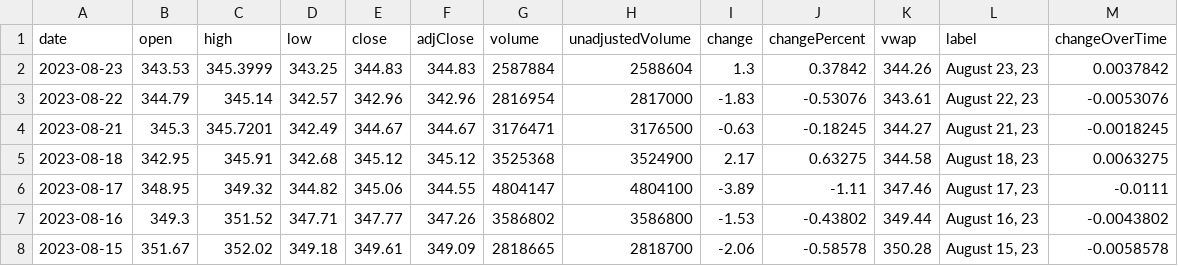
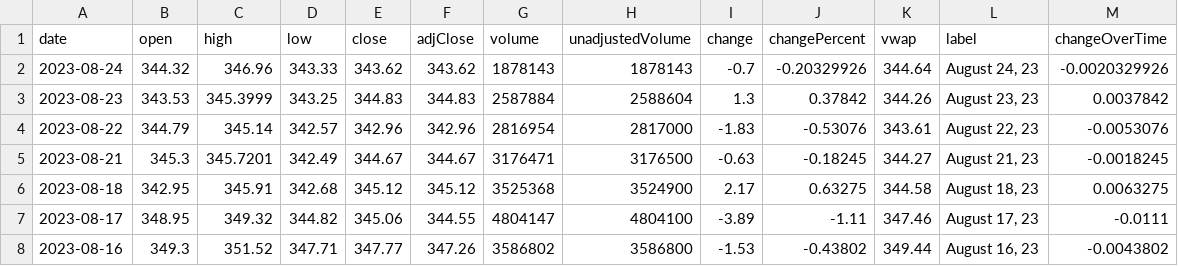
Before and after one commit to junyoung-sim/times, a CSV file: data/DIA.csv, drawn as a sheet; only a part is shown; the shorter side is filled out with more unchanged rows.

```diff
--- a/data/DIA.csv
+++ b/data/DIA.csv
@@ -1,2 +1,3 @@
 date,open,high,low,close,adjClose,volume,unadjustedVolume,change,changePercent,vwap,label,changeOverTime
+2023-08-24,344.32,346.96,343.33,343.62,343.62,1878143,1878143,-0.7,-0.20329926,344.64,"August 24, 23",-0.0020329926
 2023-08-23,343.53,345.3999,343.25,344.83,344.83,2587884,2588604,1.3,0.37842,344.26,"August 23, 23",0.0037842
```
Also changed, not shown: data/QQQ.csv, 1 other file.
